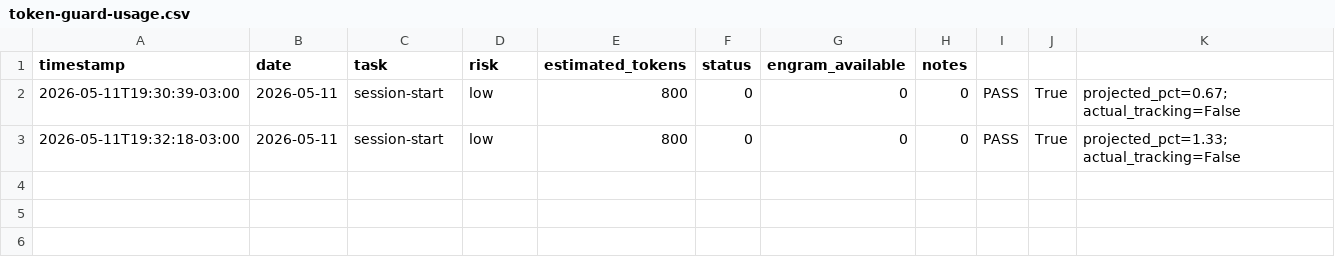
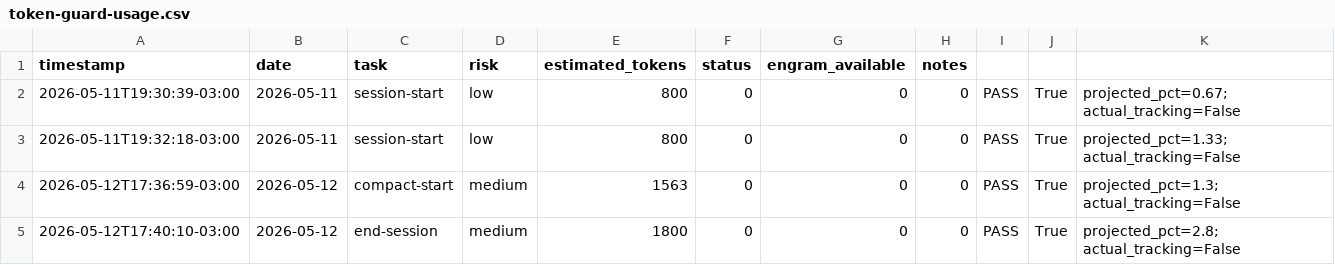
Before and after one commit to EmmanuelOrtiz87/gentle-vanguard, a CSV file: scripts/utilities/docs/sessions/metrics/token-guard-usage.csv, drawn as a sheet.

Commit message:
fix: auto-commit before session close - 2026-05-12 17:40:10

```diff
--- a/scripts/utilities/docs/sessions/metrics/token-guard-usage.csv
+++ b/scripts/utilities/docs/sessions/metrics/token-guard-usage.csv
@@ -3 +3,3 @@
 2026-05-11T19:32:18-03:00,2026-05-11,session-start,low,800,0,0,0,PASS,True,projected_pct=1.33; actual_tracking=False
+2026-05-12T17:36:59-03:00,2026-05-12,compact-start,medium,1563,0,0,0,PASS,True,projected_pct=1.3; actual_tracking=False
+2026-05-12T17:40:10-03:00,2026-05-12,end-session,medium,1800,0,0,0,PASS,True,projected_pct=2.8; actual_tracking=False
```
Also changed, not shown: 11 other files.
